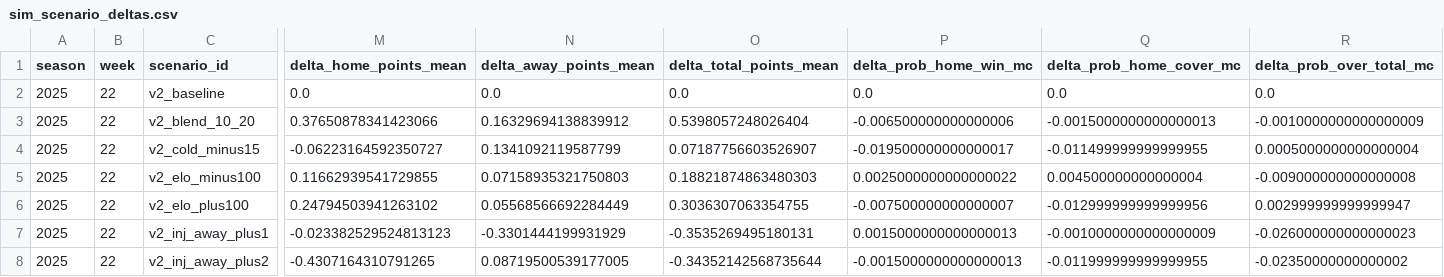
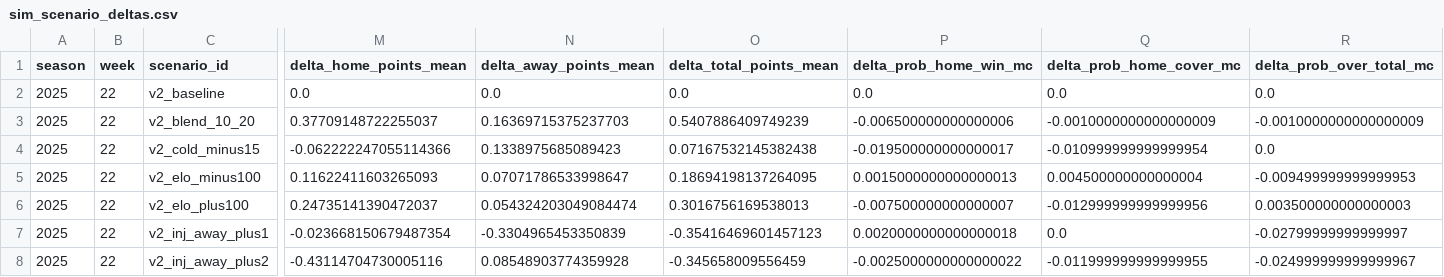
Before and after one commit to mostgood1/NFL-Betting, a CSV file: nfl_compare/data/backtests/2025_wk22/sim_scenario_deltas.csv, drawn as a sheet; only a part is shown, gaps mark what is left out; the diff covers the shown part only; the diff names each change by its address in the sheet, - before the commit and + after, or states it on an @@ line.

```diff
--- a/nfl_compare/data/backtests/2025_wk22/sim_scenario_deltas.csv
+++ b/nfl_compare/data/backtests/2025_wk22/sim_scenario_deltas.csv
-M3 (delta_home_points_mean): 0.37650878341423066
+M3 (delta_home_points_mean): 0.37709148722255037
-N3 (delta_away_points_mean): 0.16329694138839912
+N3 (delta_away_points_mean): 0.16369715375237703
-O3 (delta_total_points_mean): 0.5398057248026404
+O3 (delta_total_points_mean): 0.5407886409749239
-Q3 (delta_prob_home_cover_mc): -0.0015000000000000013
+Q3 (delta_prob_home_cover_mc): -0.0010000000000000009
-M4 (delta_home_points_mean): -0.06223164592350727
+M4 (delta_home_points_mean): -0.062222247055114366
-N4 (delta_away_points_mean): 0.1341092119587799
+N4 (delta_away_points_mean): 0.1338975685089423
-O4 (delta_total_points_mean): 0.07187756603526907
+O4 (delta_total_points_mean): 0.07167532145382438
-Q4 (delta_prob_home_cover_mc): -0.011499999999999955
+Q4 (delta_prob_home_cover_mc): -0.010999999999999954
-R4 (delta_prob_over_total_mc): 0.0005000000000000004
+R4 (delta_prob_over_total_mc): 0.0
-M5 (delta_home_points_mean): 0.11662939541729855
+M5 (delta_home_points_mean): 0.11622411603265093
-N5 (delta_away_points_mean): 0.07158935321750803
+N5 (delta_away_points_mean): 0.07071786533998647
-O5 (delta_total_points_mean): 0.18821874863480303
+O5 (delta_total_points_mean): 0.18694198137264095
-P5 (delta_prob_home_win_mc): 0.0025000000000000022
+P5 (delta_prob_home_win_mc): 0.0015000000000000013
-R5 (delta_prob_over_total_mc): -0.009000000000000008
+R5 (delta_prob_over_total_mc): -0.009499999999999953
-M6 (delta_home_points_mean): 0.24794503941263102
+M6 (delta_home_points_mean): 0.24735141390472037
-N6 (delta_away_points_mean): 0.05568566692284449
+N6 (delta_away_points_mean): 0.054324203049084474
-O6 (delta_total_points_mean): 0.3036307063354755
+O6 (delta_total_points_mean): 0.3016756169538013
-R6 (delta_prob_over_total_mc): 0.002999999999999947
+R6 (delta_prob_over_total_mc): 0.003500000000000003
-M7 (delta_home_points_mean): -0.023382529524813123
+M7 (delta_home_points_mean): -0.023668150679487354
-N7 (delta_away_points_mean): -0.3301444199931929
+N7 (delta_away_points_mean): -0.3304965453350839
-O7 (delta_total_points_mean): -0.3535269495180131
+O7 (delta_total_points_mean): -0.35416469601457123
-P7 (delta_prob_home_win_mc): 0.0015000000000000013
+P7 (delta_prob_home_win_mc): 0.0020000000000000018
-Q7 (delta_prob_home_cover_mc): -0.0010000000000000009
+Q7 (delta_prob_home_cover_mc): 0.0
-R7 (delta_prob_over_total_mc): -0.026000000000000023
+R7 (delta_prob_over_total_mc): -0.02799999999999997
-M8 (delta_home_points_mean): -0.4307164310791265
+M8 (delta_home_points_mean): -0.43114704730005116
-N8 (delta_away_points_mean): 0.08719500539177005
+N8 (delta_away_points_mean): 0.08548903774359928
-O8 (delta_total_points_mean): -0.34352142568735644
+O8 (delta_total_points_mean): -0.345658009556459
-P8 (delta_prob_home_win_mc): -0.0015000000000000013
+P8 (delta_prob_home_win_mc): -0.0025000000000000022
-R8 (delta_prob_over_total_mc): -0.02350000000000002
+R8 (delta_prob_over_total_mc): -0.024999999999999967
```
Also changed, not shown: 81 edited cells elsewhere in this file, nfl_compare/data/backtests/2025_wk22/player_props_scenarios.csv, nfl_compare/data/backtests/2025_wk22/player_props_scenarios_summary.csv, 10 other files.
